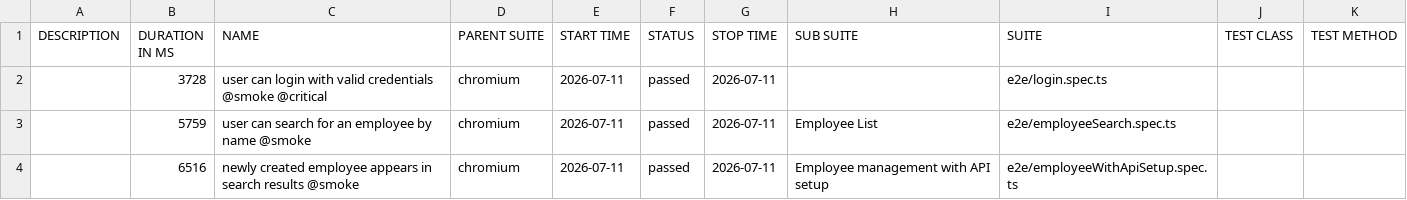
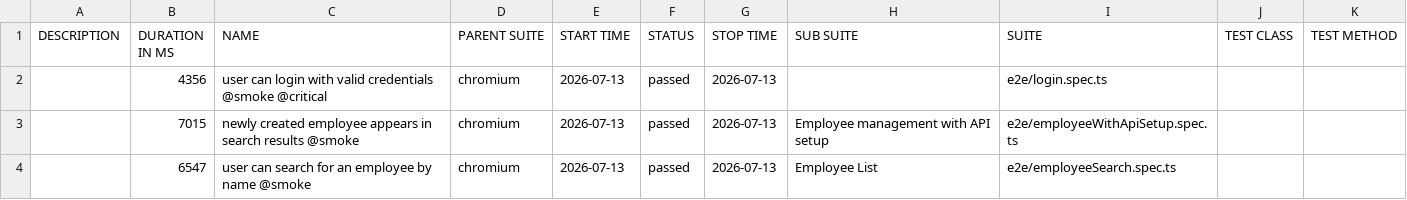
Before and after one commit to kajalDevopsEngineer/playwright-framework, a CSV file: data/suites.csv, drawn as a sheet.

```diff
--- a/data/suites.csv
+++ b/data/suites.csv
@@ -1,4 +1,4 @@
 "DESCRIPTION","DURATION IN MS","NAME","PARENT SUITE","START TIME","STATUS","STOP TIME","SUB SUITE","SUITE","TEST CLASS","TEST METHOD"
-"","3728","user can login with valid credentials @smoke @critical","chromium","2026-07-11","passed","2026-07-11","","e2e/login.spec.ts","",""
-"","5759","user can search for an employee by name @smoke","chromium","2026-07-11","passed","2026-07-11","Employee List","e2e/employeeSearch.spec.ts","",""
-"","6516","newly created employee appears in search results @smoke","chromium","2026-07-11","passed","2026-07-11","Employee management with API setup","e2e/employeeWithApiSetup.spec.ts","",""
+"","4356","user can login with valid credentials @smoke @critical","chromium","2026-07-13","passed","2026-07-13","","e2e/login.spec.ts","",""
+"","7015","newly created employee appears in search results @smoke","chromium","2026-07-13","passed","2026-07-13","Employee management with API setup","e2e/employeeWithApiSetup.spec.ts","",""
+"","6547","user can search for an employee by name @smoke","chromium","2026-07-13","passed","2026-07-13","Employee List","e2e/employeeSearch.spec.ts","",""
```
Also changed, not shown: 22 other files.
